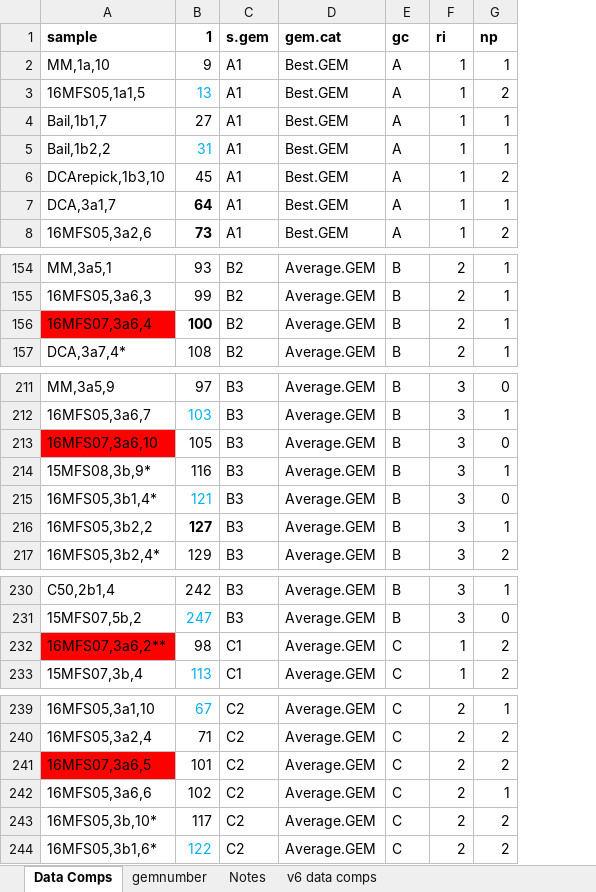
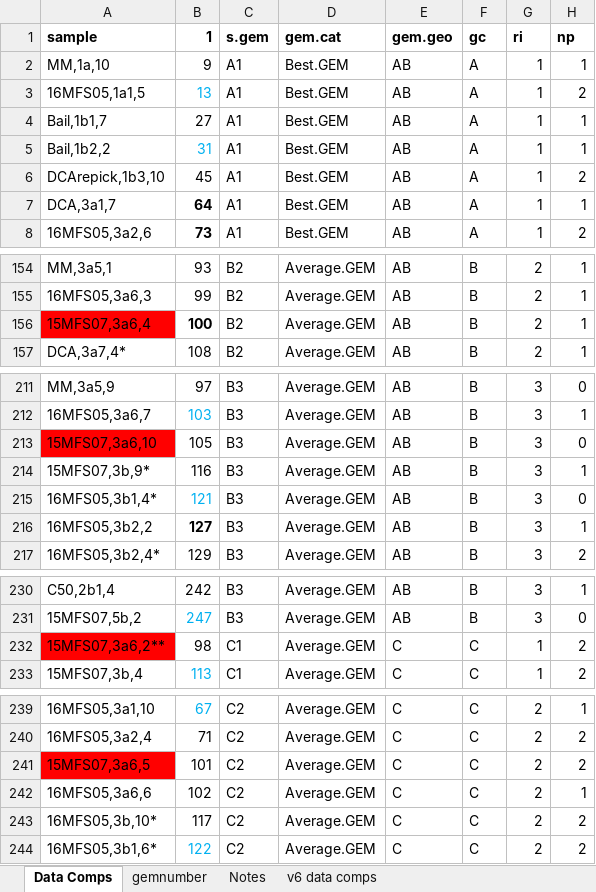
Before and after one commit to zeigler1021/apatite-project-git, an Excel workbook: Data Comps_v7.xlsx, sheet Data Comps, drawn as a sheet; only a part is shown, gaps mark what is left out; values as stored, in another font and other column widths than the file's, no borders; the diff names each change by its address in the sheet, - before the commit and + after, or states it on an @@ line.

```diff
--- a/Data Comps_v7.xlsx (sheet Data Comps)
+++ b/Data Comps_v7.xlsx (sheet Data Comps)
+column E (gem.geo), rows 2-8: all AB; rows 154-157: all AB; rows 211-217: all AB; rows 230-233: AB | AB | C | C; rows 239-244: all C
-A156 (sample): 16MFS07,3a6,4
+A156 (sample): 15MFS07,3a6,4
-A213 (sample): 16MFS07,3a6,10
+A213 (sample): 15MFS07,3a6,10
-A214 (sample): 15MFS08,3b,9*
+A214 (sample): 15MFS07,3b,9*
-A232 (sample): 16MFS07,3a6,2**
+A232 (sample): 15MFS07,3a6,2**
-A241 (sample): 16MFS07,3a6,5
+A241 (sample): 15MFS07,3a6,5
```
Also changed, not shown: sheet Notes, formulas that keep their value, Linear Reg Results.xlsx, 8 other files.
